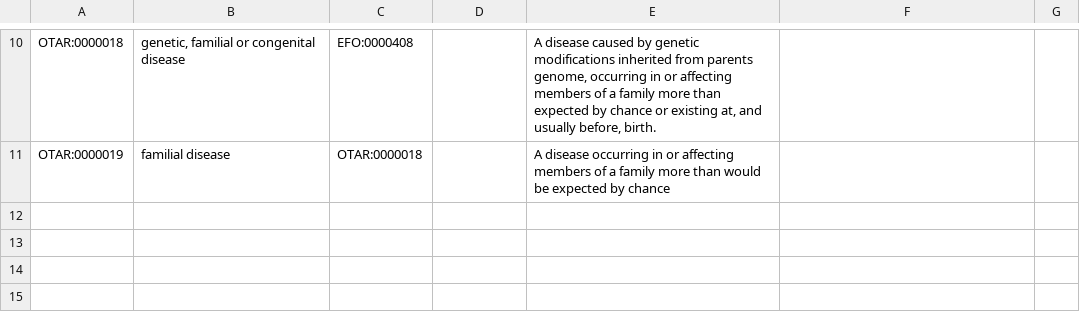
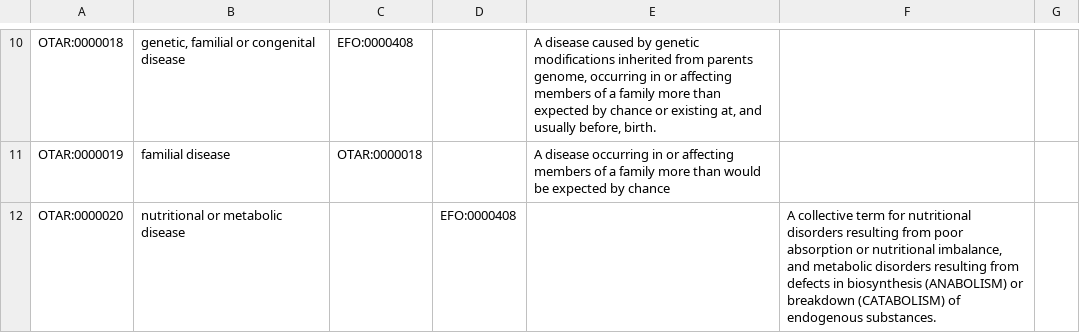
Before and after one commit to EBISPOT/otar_profiler, a TSV file: templates/newterms.tsv, drawn as a sheet; only a part is shown, gaps mark what is left out.

```diff
--- a/templates/newterms.tsv
+++ b/templates/newterms.tsv
@@ -11 +11,2 @@ OTAR:0000018	genetic, familial or congenital disease	EFO:0000408		A disease caus
 OTAR:0000019	familial disease	OTAR:0000018		A disease occurring in or affecting members of a family more than would be expected by chance		
+OTAR:0000020	nutritional or metabolic disease		EFO:0000408		A collective term for nutritional disorders resulting from poor absorption or nutritional imbalance, and metabolic disorders resulting from defects in biosynthesis (ANABOLISM) or breakdown (CATABOLISM) of endogenous substances.		
```
Also changed, not shown: templates/subclasses.tsv, 4 other files.
